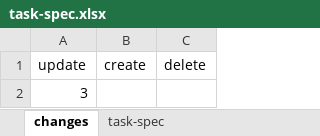
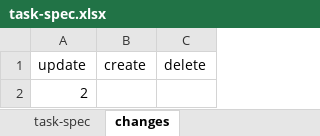
Before and after one commit to hoangbdUET/wi-backend, an Excel workbook: server/task/task-spec.xlsx, sheet changes, drawn as a sheet; values as stored, in another font and other column widths than the file's, no borders; the diff names each change by its address in the sheet, - before the commit and + after, or states it on an @@ line.

Commit message:
fix Mo

```diff
--- a/server/task/task-spec.xlsx (sheet changes)
+++ b/server/task/task-spec.xlsx (sheet changes)
@@ sheet tab order changed: task-spec | changes @@
-A2 (update): 3
+A2 (update): 2
```
Also changed, not shown: sheet task-spec.
